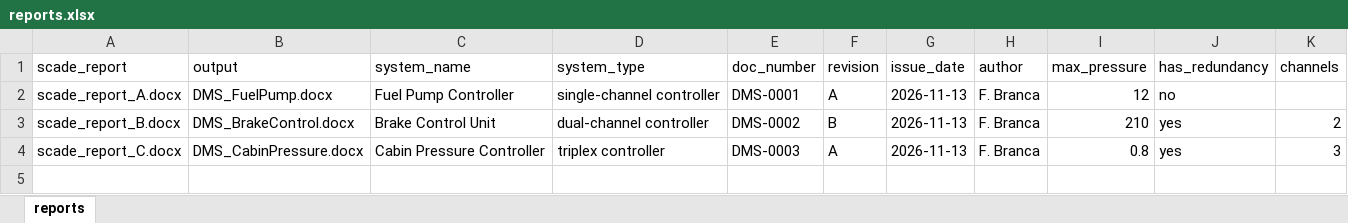
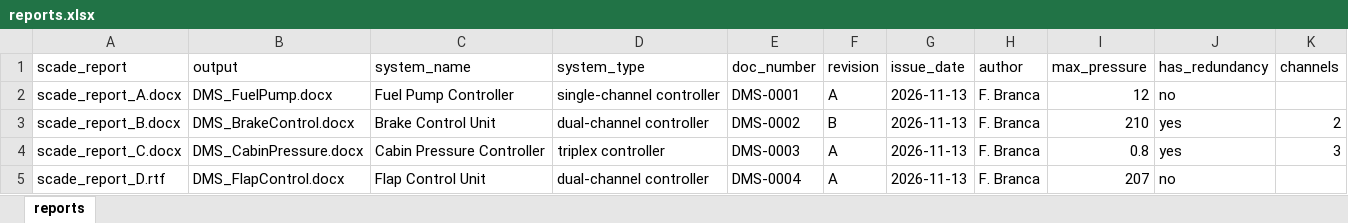
Before and after one commit to frabranca2001/dms-report-compiler, an Excel workbook: examples/reports.xlsx, sheet reports, drawn as a sheet; values as stored, in another font and other column widths than the file's, no borders; the diff names each change by its address in the sheet, - before the commit and + after, or states it on an @@ line.

```diff
--- a/examples/reports.xlsx (sheet reports)
+++ b/examples/reports.xlsx (sheet reports)
+row 5: scade_report_D.rtf | DMS_FlapControl.docx | Flap Control Unit | dual-channel controller | DMS-0004 | A | 2026-11-13 | F. Branca | 207 | no
```
Also changed, not shown: 9 other files.
